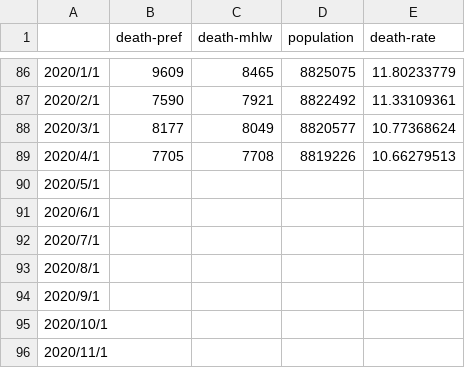
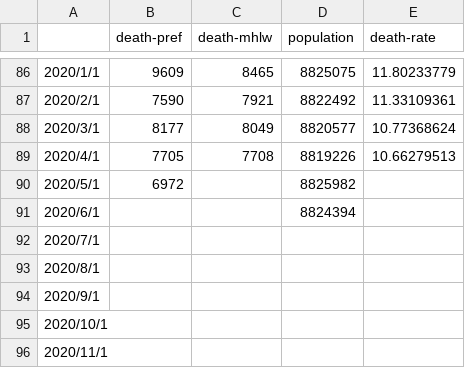
Before and after one commit to Derive-ip/Excess-death, a CSV file: osaka-pref.csv, drawn as a sheet; only a part is shown, gaps mark what is left out.

Commit message:
Add files via upload

```diff
--- a/osaka-pref.csv
+++ b/osaka-pref.csv
@@ -89,4 +89,4 @@
 2020/4/1,7705,7708,8819226,10.66279513
-2020/5/1,,,,
-2020/6/1,,,,
+2020/5/1,6972,,8825982,
+2020/6/1,,,8824394,
 2020/7/1,,,,
```
